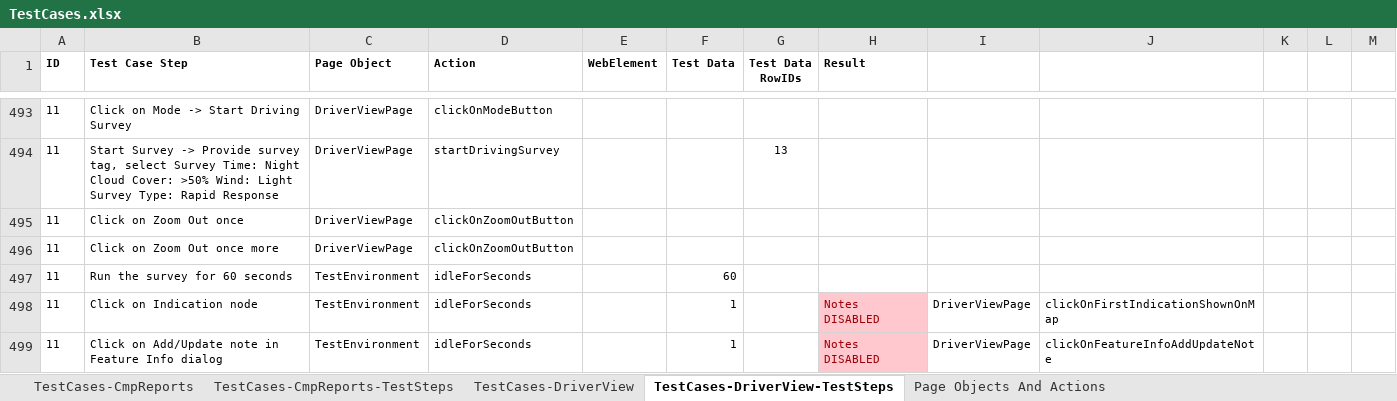
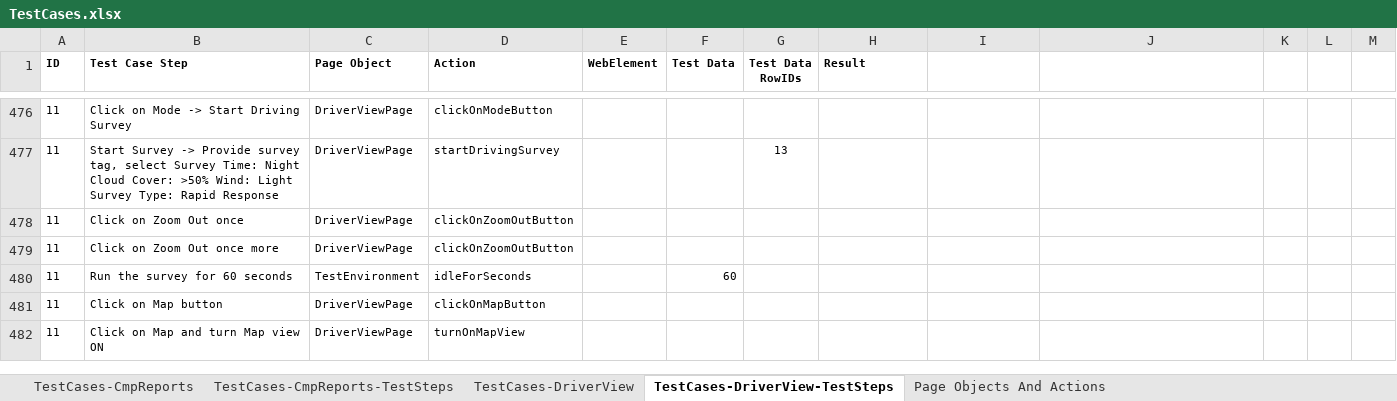
Before and after one commit to SXiang/JUnitWebTest, an Excel workbook: selenium-wd/data/TestCases.xlsx, sheet TestCases-DriverView-TestSteps, drawn as a sheet; only a part is shown, gaps mark what is left out; the shorter side is filled out with more unchanged rows; values as stored, in another font and other column widths than the file's, no borders; the diff covers the shown part only; the diff names each change by its address in the sheet, - before the commit and + after, or states it on an @@ line.

```diff
--- a/selenium-wd/data/TestCases.xlsx (sheet TestCases-DriverView-TestSteps)
+++ b/selenium-wd/data/TestCases.xlsx (sheet TestCases-DriverView-TestSteps)
-row 498: 11 | Click on Indication node | TestEnvironment | idleForSeconds |  | 1 |  | Notes DISABLED | DriverViewPage | clickOnFirstIndicationShownOnMap
-row 499: 11 | Click on Add/Update note in Feature Info dialog | TestEnvironment | idleForSeconds |  | 1 |  | Notes DISABLED | DriverViewPage | clickOnFeatureInfoAddUpdateNote
```
Also changed, not shown: 75 removed rows elsewhere in this sheet, 3 other files.
